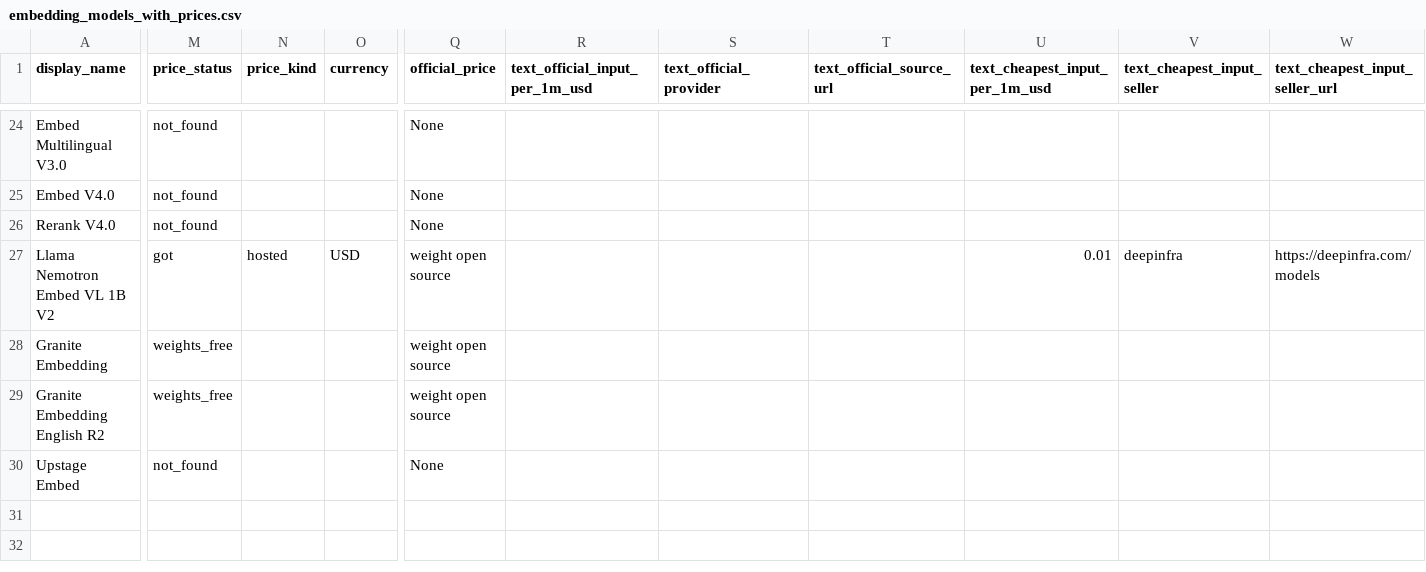
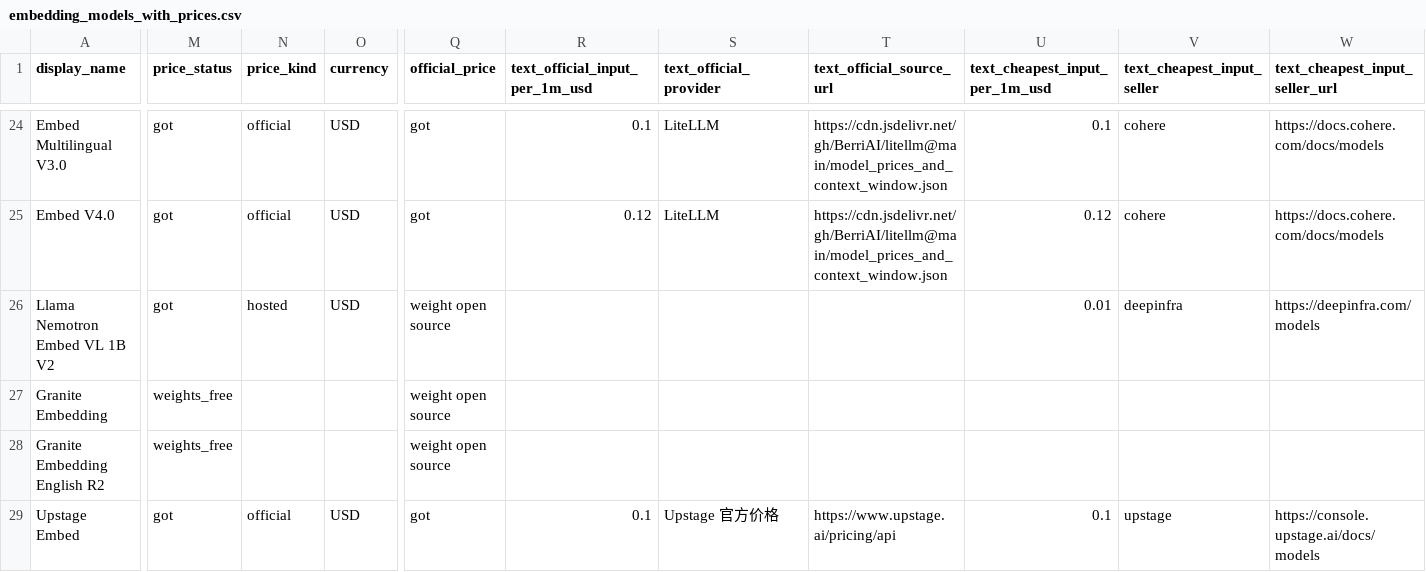
Before and after one commit to Yingshu-Li/llm-price-tracker, a CSV file: out/embedding_models_with_prices.csv, drawn as a sheet; only a part is shown, gaps mark what is left out; removed rows and columns are numbered as before the commit, all else as after; rows hold the shown columns only; the diff covers the shown part only; the diff names each change by its address in the sheet, - before the commit and + after, or states it on an @@ line.

```diff
--- a/out/embedding_models_with_prices.csv
+++ b/out/embedding_models_with_prices.csv
-M24:M25 (price_status): not_found
+M24:M25 (price_status): got
-N24:N25 (price_kind): (empty)
+N24:N25 (price_kind): official
-O24:O25 (currency): (empty)
+O24:O25 (currency): USD
-Q24:Q25 (official_price): None
+Q24:Q25 (official_price): got
-R24 (text_official_input_per_1m_usd): (empty)
+R24 (text_official_input_per_1m_usd): 0.1
-S24:S25 (text_official_provider): (empty)
+S24:S25 (text_official_provider): LiteLLM
-T24:T25 (text_official_source_url): (empty)
+T24:T25 (text_official_source_url): https://cdn.jsdelivr.net/gh/BerriAI/litellm@main/model_prices_and_context_window.json
-U24 (text_cheapest_input_per_1m_usd): (empty)
+U24 (text_cheapest_input_per_1m_usd): 0.1
-V24:V25 (text_cheapest_input_seller): (empty)
+V24:V25 (text_cheapest_input_seller): cohere
-W24:W25 (text_cheapest_input_seller_url): (empty)
+W24:W25 (text_cheapest_input_seller_url): https://docs.cohere.com/docs/models
-R25 (text_official_input_per_1m_usd): (empty)
+R25 (text_official_input_per_1m_usd): 0.12
-U25 (text_cheapest_input_per_1m_usd): (empty)
+U25 (text_cheapest_input_per_1m_usd): 0.12
-row 26: Rerank V4.0 | not_found |  |  | None
-M29 (price_status): not_found
+M29 (price_status): got
-N29 (price_kind): (empty)
+N29 (price_kind): official
-O29 (currency): (empty)
+O29 (currency): USD
-Q29 (official_price): None
+Q29 (official_price): got
-R29 (text_official_input_per_1m_usd): (empty)
+R29 (text_official_input_per_1m_usd): 0.1
-S29 (text_official_provider): (empty)
+S29 (text_official_provider): Upstage 官方价格
-T29 (text_official_source_url): (empty)
+T29 (text_official_source_url): https://www.upstage.ai/pricing/api
-U29 (text_cheapest_input_per_1m_usd): (empty)
+U29 (text_cheapest_input_per_1m_usd): 0.1
-V29 (text_cheapest_input_seller): (empty)
+V29 (text_cheapest_input_seller): upstage
-W29 (text_cheapest_input_seller_url): (empty)
+W29 (text_cheapest_input_seller_url): https://console.upstage.ai/docs/models
```
Also changed, not shown: 66 edited cells elsewhere in this file, out/models_with_prices.csv, 2 other files.
